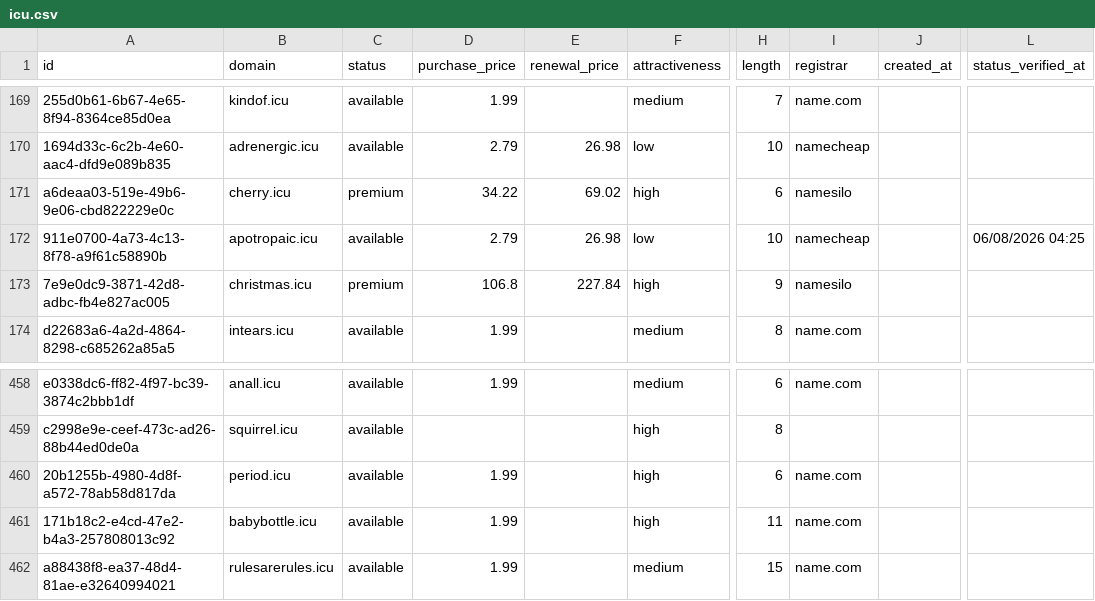
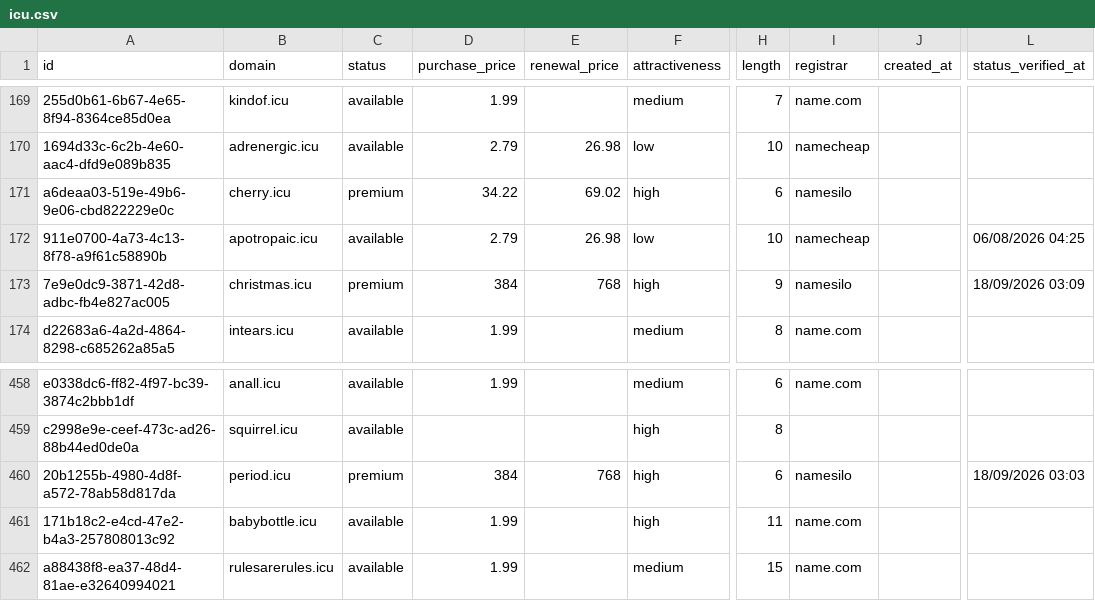
Before and after one commit to UniqueDomains/icu-oneword-domains, a CSV file: icu.csv, drawn as a sheet; only a part is shown, gaps mark what is left out; the diff names each change by its address in the sheet, - before the commit and + after, or states it on an @@ line.

Commit message:
Domains update

```diff
--- a/icu.csv
+++ b/icu.csv
-D173 (purchase_price): 106.8
+D173 (purchase_price): 384
-E173 (renewal_price): 227.84
+E173 (renewal_price): 768
-L173 (status_verified_at): (empty)
+L173 (status_verified_at): 18/09/2026 03:09
-C460 (status): available
+C460 (status): premium
-D460 (purchase_price): 1.99
+D460 (purchase_price): 384
-E460 (renewal_price): (empty)
+E460 (renewal_price): 768
-I460 (registrar): name.com
+I460 (registrar): namesilo
-L460 (status_verified_at): (empty)
+L460 (status_verified_at): 18/09/2026 03:03
```
Also changed, not shown: 4 other files.
